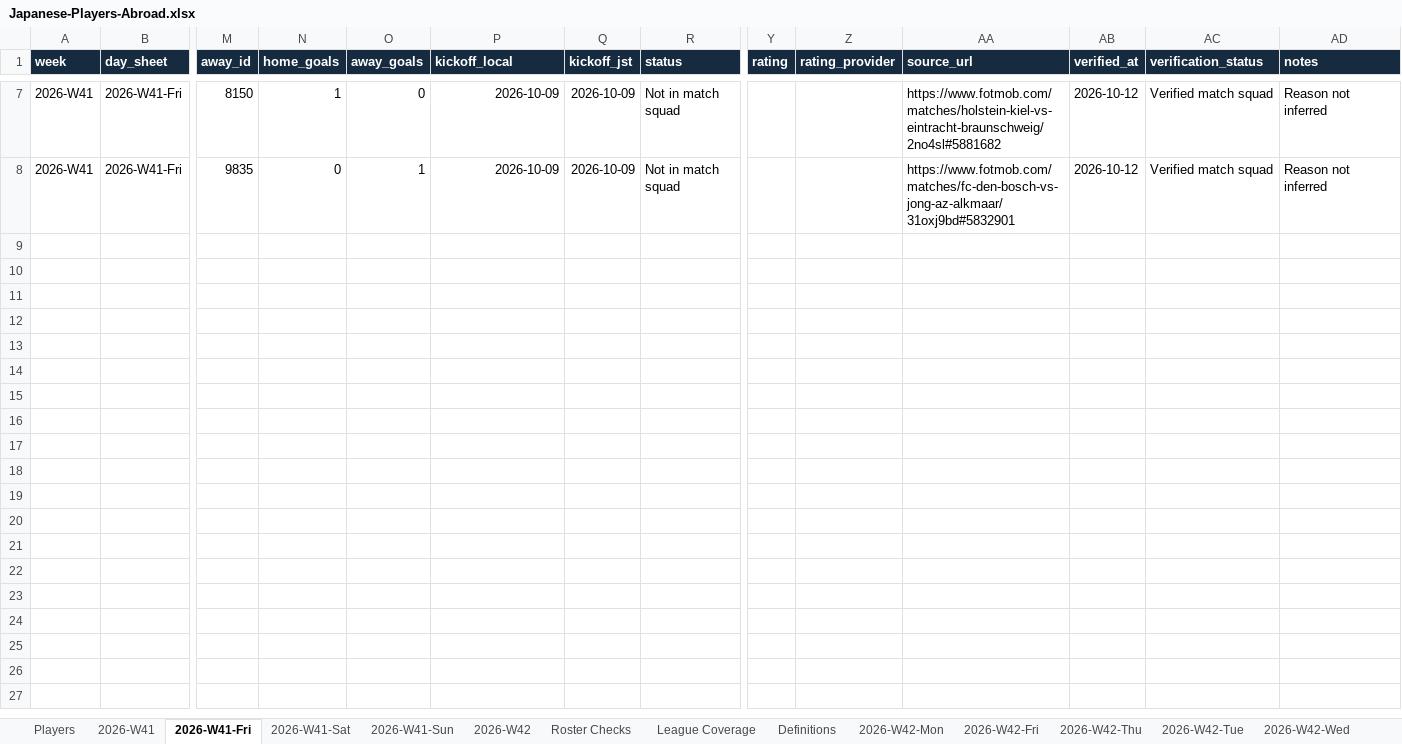
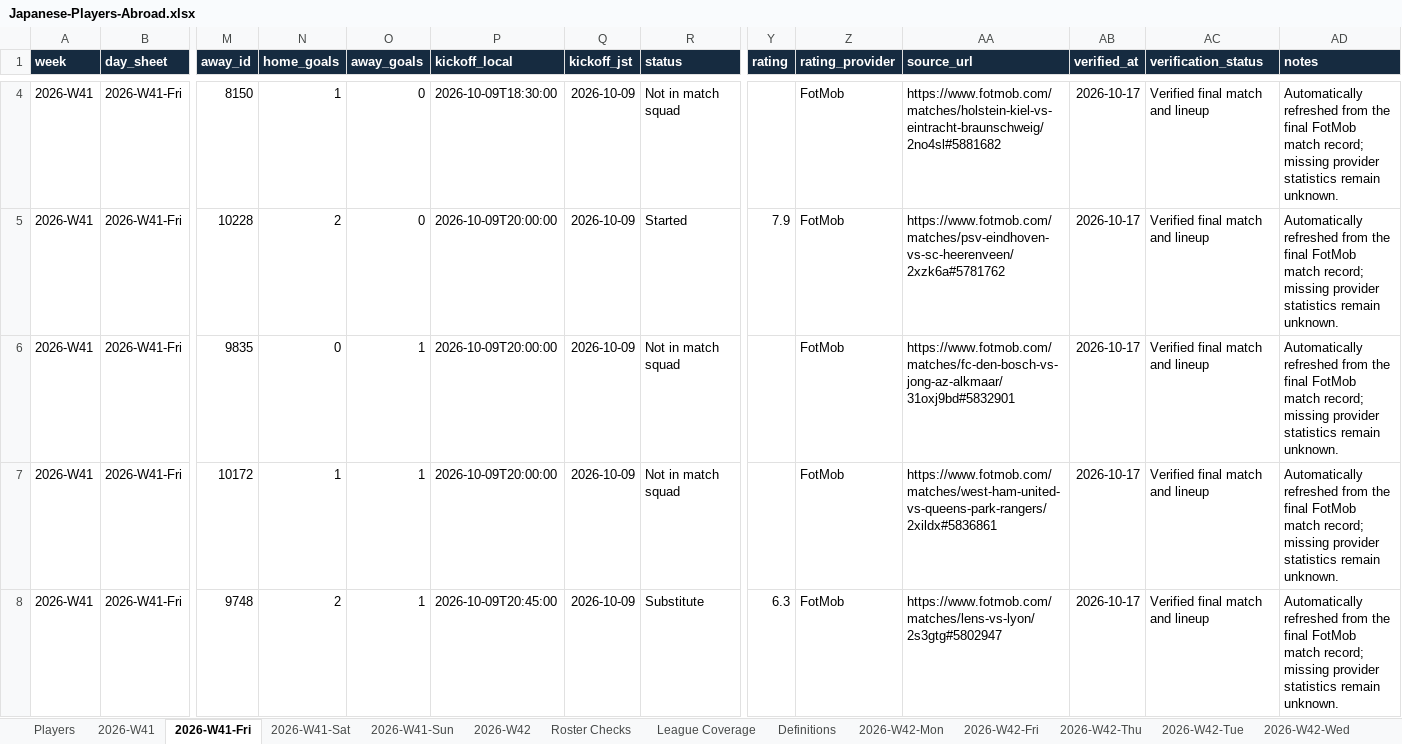
Before and after one commit to FreiheitLee1912/Soccer, an Excel workbook: Japanese-Players-Abroad.xlsx, sheet 2026-W41-Fri, drawn as a sheet; only a part is shown, gaps mark what is left out; values as stored, in another font and other column widths than the file's, no borders; table styles not drawn; addresses are those after the commit; rows hold the shown columns only; the diff covers the shown part only; the diff names each change by its address in the sheet, - before the commit and + after, or states it on an @@ line.

Commit message:
Correct ISO match archive weeks and Monaco coverage

```diff
--- a/Japanese-Players-Abroad.xlsx (sheet 2026-W41-Fri)
+++ b/Japanese-Players-Abroad.xlsx (sheet 2026-W41-Fri)
-P4 (kickoff_local): 2026-10-09
+P4 (kickoff_local): 2026-10-09T18:30:00
-Z4 (rating_provider): (empty)
+Z4 (rating_provider): FotMob
-AB4 (verified_at): 2026-10-12
+AB4 (verified_at): 2026-10-17
-AC4 (verification_status): Verified match squad
+AC4 (verification_status): Verified final match and lineup
-AD4 (notes): Reason not inferred
+AD4 (notes): Automatically refreshed from the final FotMob match record; missing provider statistics remain unknown.
+row 5: 2026-W41 | 2026-W41-Fri | 10228 | 2 | 0 | 2026-10-09T20:00:00 | 2026-10-09 | Started | 7.9 | FotMob | https://www.fotmob.com/matches/psv-eindhoven-vs-sc-heerenveen/2xzk6a#5781762 | 2026-10-17 | Verified final match and lineup | Automatically refreshed from the final FotMob match record; missing provider statistics remain unknown.
-P6 (kickoff_local): 2026-10-09
+P6 (kickoff_local): 2026-10-09T20:00:00
-Z6 (rating_provider): (empty)
+Z6 (rating_provider): FotMob
-AB6 (verified_at): 2026-10-12
+AB6 (verified_at): 2026-10-17
-AC6 (verification_status): Verified match squad
+AC6 (verification_status): Verified final match and lineup
-AD6 (notes): Reason not inferred
+AD6 (notes): Automatically refreshed from the final FotMob match record; missing provider statistics remain unknown.
+row 7: 2026-W41 | 2026-W41-Fri | 10172 | 1 | 1 | 2026-10-09T20:00:00 | 2026-10-09 | Not in match squad |  | FotMob | https://www.fotmob.com/matches/west-ham-united-vs-queens-park-rangers/2xildx#5836861 | 2026-10-17 | Verified final match and lineup | Automatically refreshed from the final FotMob match record; missing provider statistics remain unknown.
+row 8: 2026-W41 | 2026-W41-Fri | 9748 | 2 | 1 | 2026-10-09T20:45:00 | 2026-10-09 | Substitute | 6.3 | FotMob | https://www.fotmob.com/matches/lens-vs-lyon/2s3gtg#5802947 | 2026-10-17 | Verified final match and lineup | Automatically refreshed from the final FotMob match record; missing provider statistics remain unknown.
```
Also changed, not shown: 3 removed rows and 11 edited cells elsewhere in this sheet, sheet 2026-W45, sheet 2026-W41, sheet 2026-W42, sheet 2026-W43, sheet 2026-W41-Sat, sheet 2026-W41-Sun, 24 more sheets, other sheet tabs, 23 other files.
